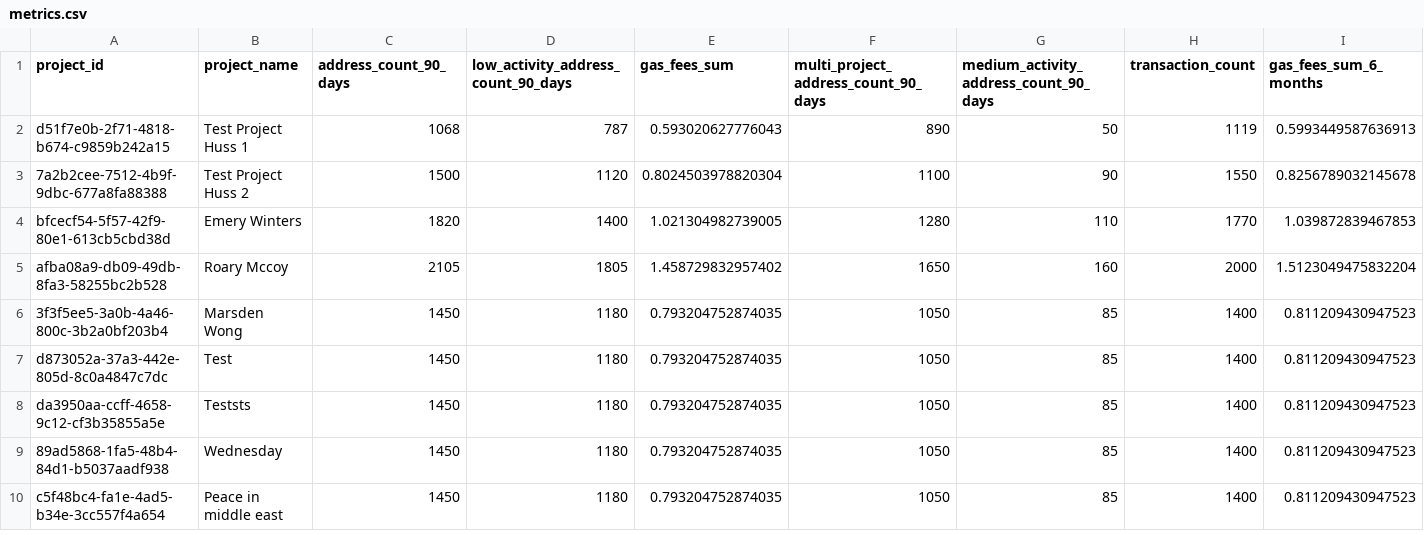
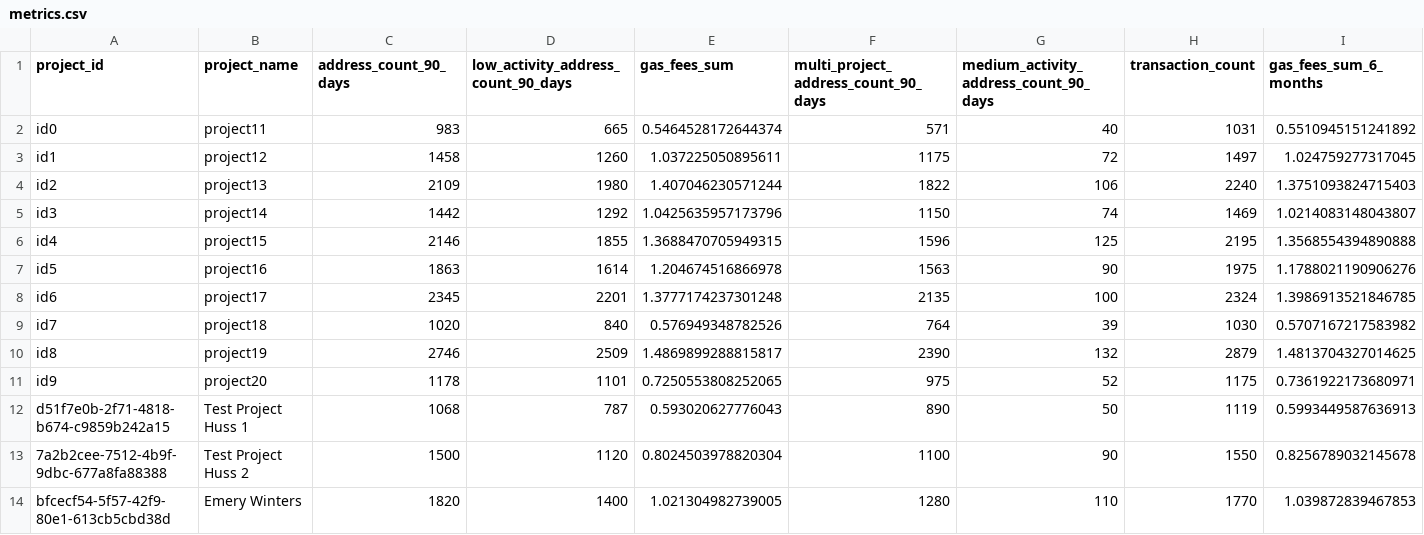
Before and after one commit to gitcoinco/easy-retro-pgf, a CSV file: public/metrics.csv, drawn as a sheet; only a part is shown; the shorter side is filled out with more unchanged rows; rows hold the shown columns only; the diff names each change by its address in the sheet, - before the commit and + after, or states it on an @@ line.

Commit message:
chore: added mock metrics with mocked ids p-

```diff
--- a/public/metrics.csv
+++ b/public/metrics.csv
+row 2: id0 | project11 | 983 | 665 | 0.5464528172644374 | 571 | 40 | 1031 | 0.5510945151241892
+row 3: id1 | project12 | 1458 | 1260 | 1.037225050895611 | 1175 | 72 | 1497 | 1.024759277317045
+row 4: id2 | project13 | 2109 | 1980 | 1.407046230571244 | 1822 | 106 | 2240 | 1.3751093824715403
+row 5: id3 | project14 | 1442 | 1292 | 1.0425635957173796 | 1150 | 74 | 1469 | 1.0214083148043807
+row 6: id4 | project15 | 2146 | 1855 | 1.3688470705949315 | 1596 | 125 | 2195 | 1.3568554394890888
+row 7: id5 | project16 | 1863 | 1614 | 1.204674516866978 | 1563 | 90 | 1975 | 1.1788021190906276
+row 8: id6 | project17 | 2345 | 2201 | 1.3777174237301248 | 2135 | 100 | 2324 | 1.3986913521846785
+row 9: id7 | project18 | 1020 | 840 | 0.576949348782526 | 764 | 39 | 1030 | 0.5707167217583982
+row 10: id8 | project19 | 2746 | 2509 | 1.4869899288815817 | 2390 | 132 | 2879 | 1.4813704327014625
+row 11: id9 | project20 | 1178 | 1101 | 0.7250553808252065 | 975 | 52 | 1175 | 0.7361922173680971
```
